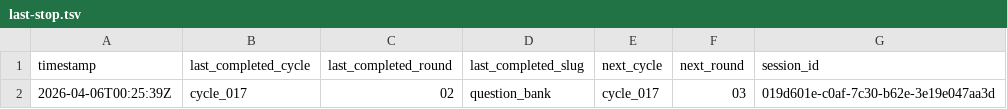
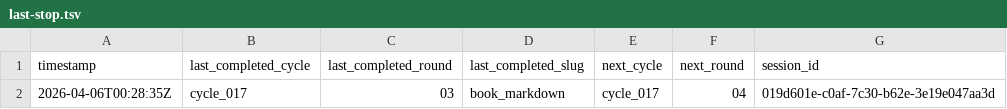
Before and after one commit to lachlanchen/LazyEarn, a TSV file: references/wealth-engine/last-stop.tsv, drawn as a sheet.

```diff
--- a/references/wealth-engine/last-stop.tsv
+++ b/references/wealth-engine/last-stop.tsv
@@ -1,2 +1,2 @@
 timestamp	last_completed_cycle	last_completed_round	last_completed_slug	next_cycle	next_round	session_id
-2026-04-06T00:25:39Z	cycle_017	02	question_bank	cycle_017	03	019d601e-c0af-7c30-b62e-3e19e047aa3d
+2026-04-06T00:28:35Z	cycle_017	03	book_markdown	cycle_017	04	019d601e-c0af-7c30-b62e-3e19e047aa3d
```
Also changed, not shown: references/wealth-engine/state.tsv, 6 other files.
